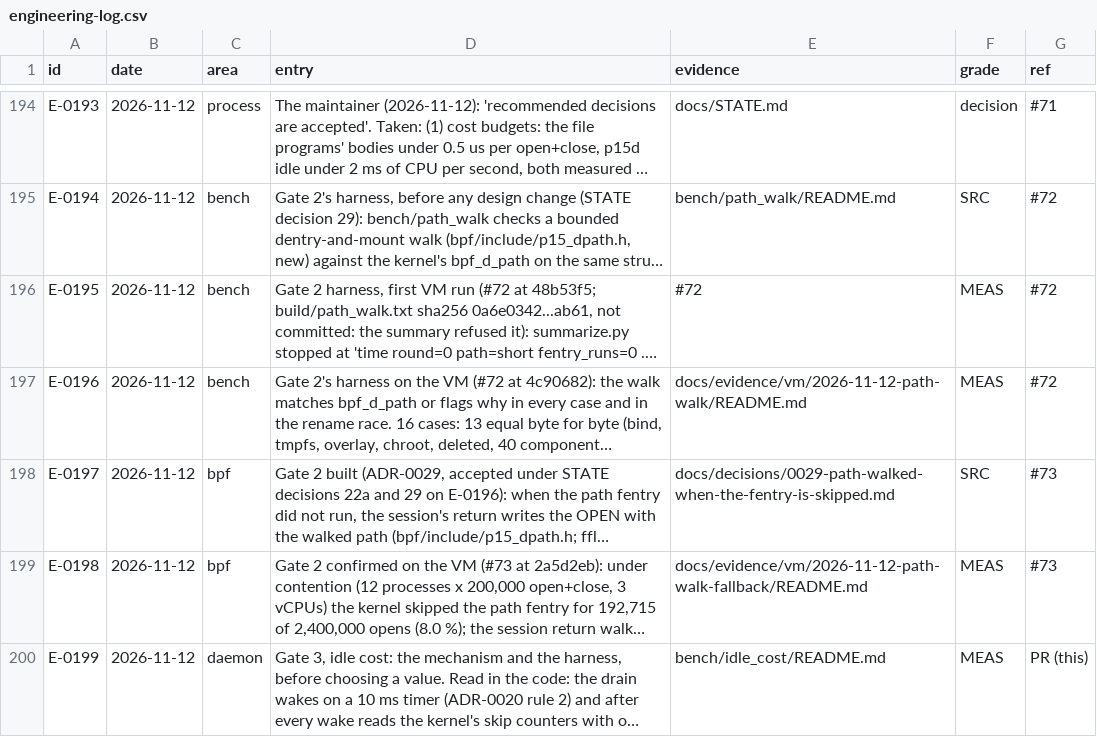
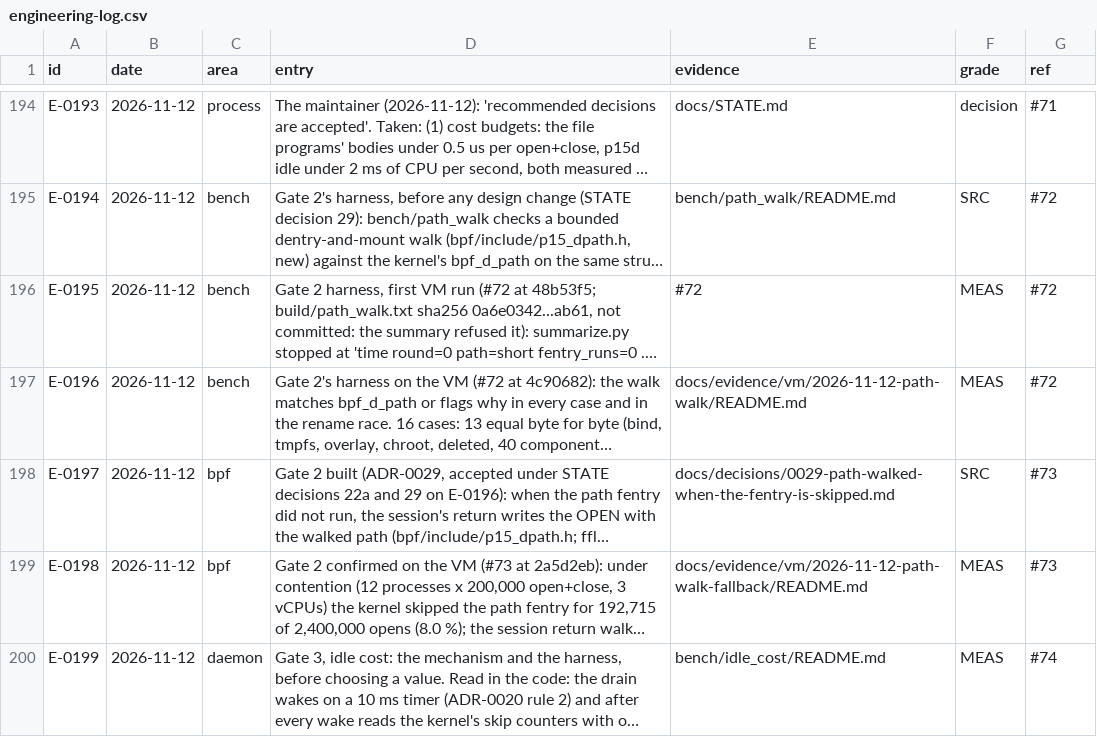
Before and after one commit to ranahunter10/fiery-dragon, a CSV file: docs/journal/engineering-log.csv, drawn as a sheet; only a part is shown, gaps mark what is left out; long unchanged cells end in …; the diff names each change by its address in the sheet, - before the commit and + after, or states it on an @@ line.

```diff
--- a/docs/journal/engineering-log.csv
+++ b/docs/journal/engineering-log.csv
-G200 (ref): PR (this)
+G200 (ref): #74
```
